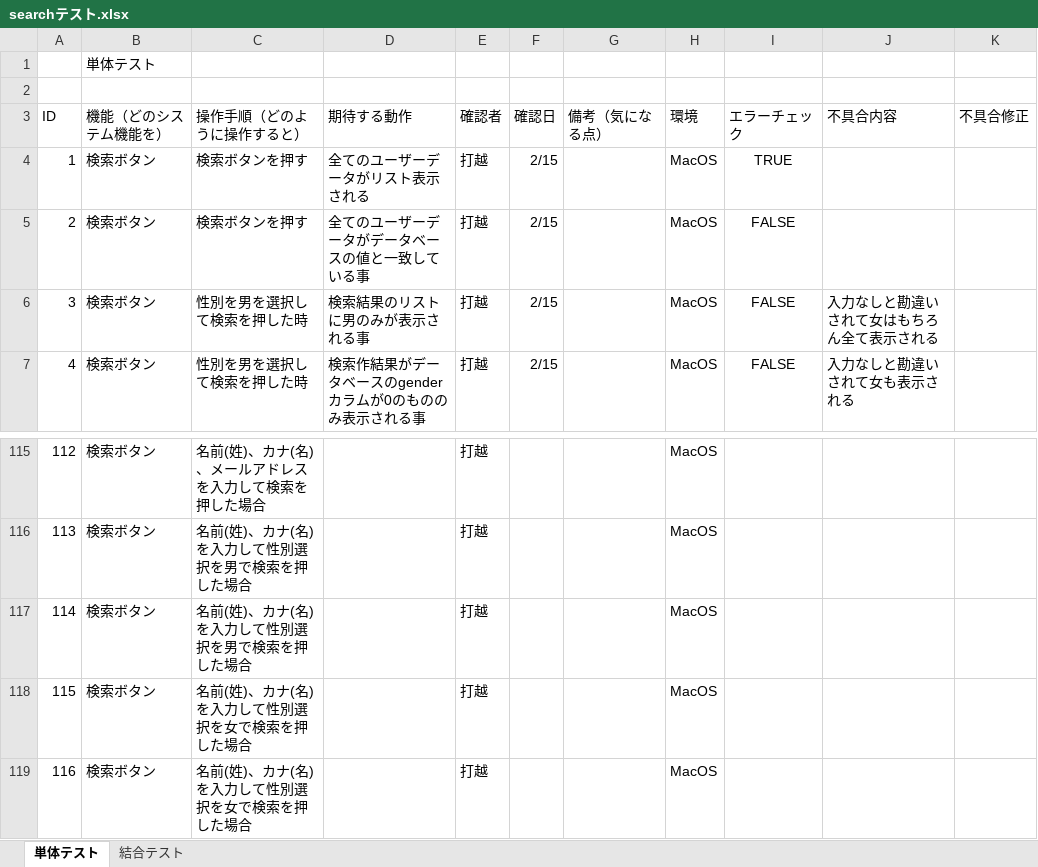
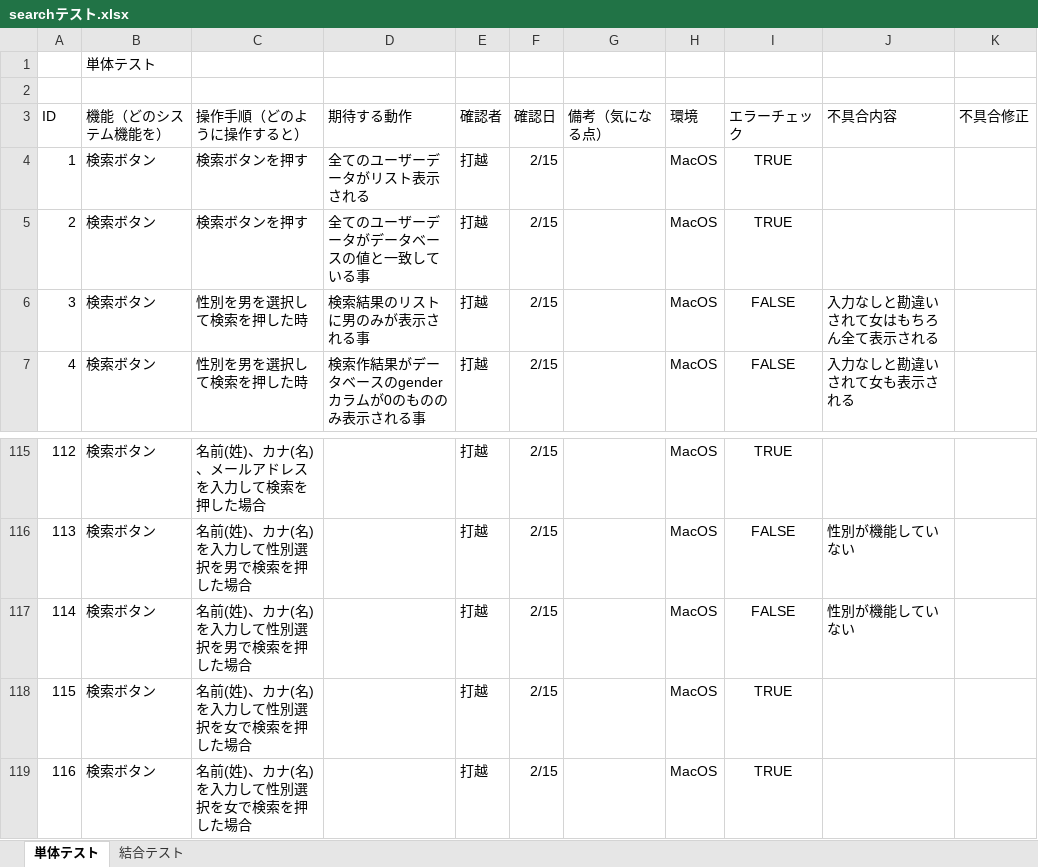
Before and after one commit to uchikosi/Registration, an Excel workbook: 資料/searchテスト.xlsx, sheet 単体テスト, drawn as a sheet; only a part is shown, gaps mark what is left out; values as stored, in another font and other column widths than the file's, no borders; charts and pictures not drawn; the diff covers the shown part only; the diff names each change by its address in the sheet, - before the commit and + after, or states it on an @@ line.

```diff
--- a/資料/searchテスト.xlsx (sheet 単体テスト)
+++ b/資料/searchテスト.xlsx (sheet 単体テスト)
-I5 (エラーチェック): FALSE
+I5 (エラーチェック): TRUE
-F115:F119 (確認日): (empty)
+F115:F119 (確認日): 2/15
-I115 (エラーチェック): (empty)
+I115 (エラーチェック): TRUE
-I116:I117 (エラーチェック): (empty)
+I116:I117 (エラーチェック): FALSE
-J116:J117 (不具合内容): (empty)
+J116:J117 (不具合内容): 性別が機能していない
-I118:I119 (エラーチェック): (empty)
+I118:I119 (エラーチェック): TRUE
```
Also changed, not shown: other rows of this sheet, sheet 結合テスト.
